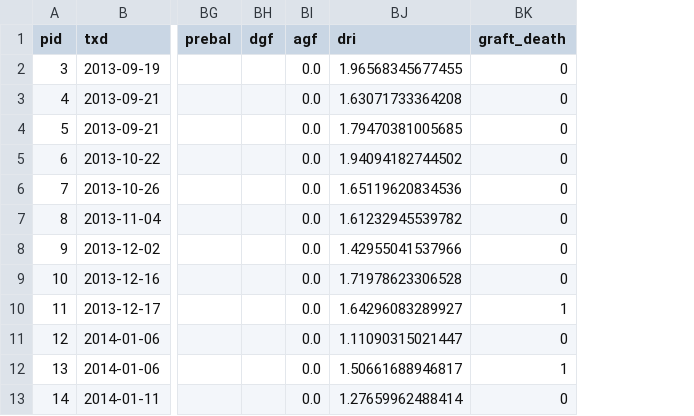
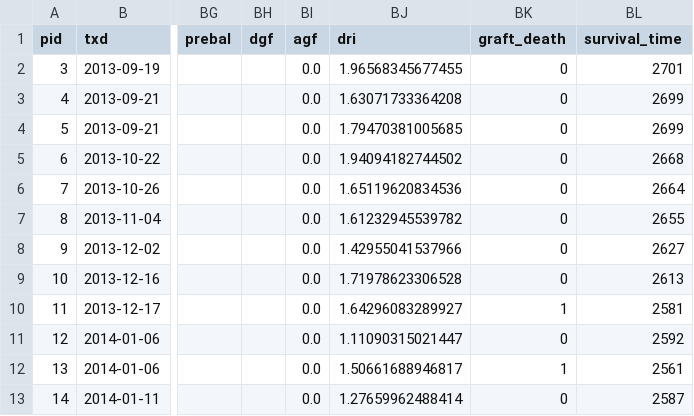
Before and after one commit to meyer-lab/liver-iri, a CSV file: liver_iri/data/patient_meta.csv, drawn as a sheet; only a part is shown, gaps mark what is left out; the diff names each change by its address in the sheet, - before the commit and + after, or states it on an @@ line.

Commit message:
Updates preprocessing, sets up long-survival import  - Scale by patient before zscoring measurements  - Adds long-survival option to metadata import  - Updates metadata to include patient survival times

```diff
--- a/liver_iri/data/patient_meta.csv
+++ b/liver_iri/data/patient_meta.csv
+column BL (survival_time), rows 2-13: 2701 | 2699 | 2699 | 2668 | 2664 | 2655 | 2627 | 2613 | 2581 | 2592 | 2561 | 2587
```
Also changed, not shown: 1 other file.
